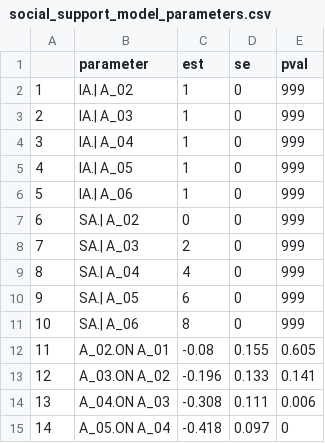
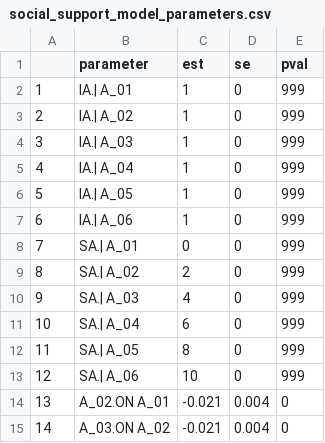
Before and after one commit to casslbrown/brown-2017-disseration, a CSV file: output/univariate-models-nodem-65plus/social_support_model_parameters.csv, drawn as a sheet; only a part is shown; the diff covers the shown part only.

```diff
--- a/output/univariate-models-nodem-65plus/social_support_model_parameters.csv
+++ b/output/univariate-models-nodem-65plus/social_support_model_parameters.csv
@@ -1,15 +1,15 @@
 "","parameter","est","se","pval"
-"1","IA.| A_02",1,0,999
-"2","IA.| A_03",1,0,999
-"3","IA.| A_04",1,0,999
-"4","IA.| A_05",1,0,999
-"5","IA.| A_06",1,0,999
-"6","SA.| A_02",0,0,999
-"7","SA.| A_03",2,0,999
-"8","SA.| A_04",4,0,999
-"9","SA.| A_05",6,0,999
-"10","SA.| A_06",8,0,999
-"11","A_02.ON A_01",-0.08,0.155,0.605
-"12","A_03.ON A_02",-0.196,0.133,0.141
-"13","A_04.ON A_03",-0.308,0.111,0.006
-"14","A_05.ON A_04",-0.418,0.097,0
+"1","IA.| A_01",1,0,999
+"2","IA.| A_02",1,0,999
+"3","IA.| A_03",1,0,999
+"4","IA.| A_04",1,0,999
+"5","IA.| A_05",1,0,999
+"6","IA.| A_06",1,0,999
+"7","SA.| A_01",0,0,999
+"8","SA.| A_02",2,0,999
+"9","SA.| A_03",4,0,999
+"10","SA.| A_04",6,0,999
+"11","SA.| A_05",8,0,999
+"12","SA.| A_06",10,0,999
+"13","A_02.ON A_01",-0.021,0.004,0
+"14","A_03.ON A_02",-0.021,0.004,0
```
Also changed, not shown: 45 edited cells elsewhere in this file, output/univariate-models-nodem-65plus/mental_status_model_parameters.csv, output/univariate-models-nodem-65plus/predetermined-models/loneliness_model_parameters.csv, 21 other files.
